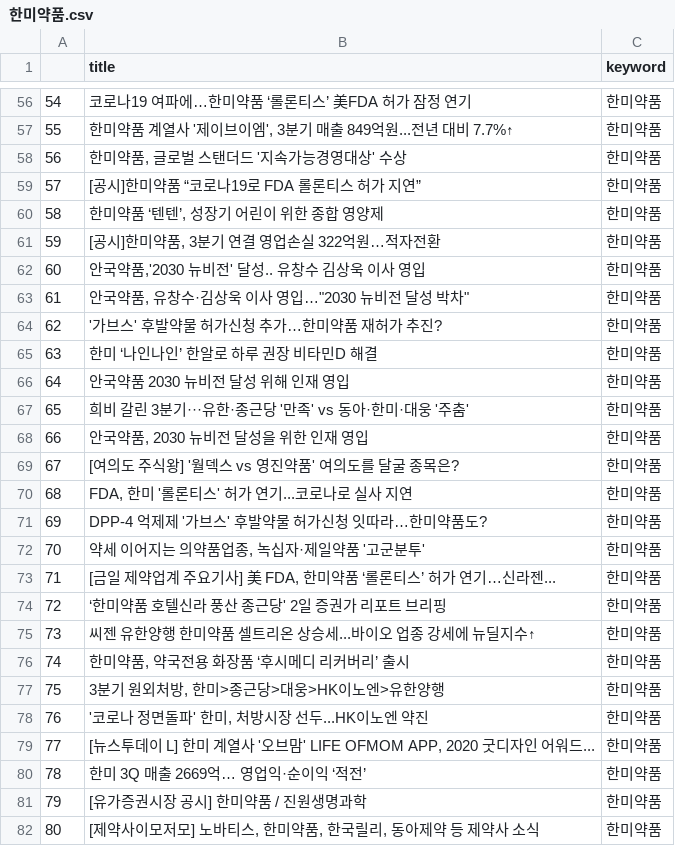
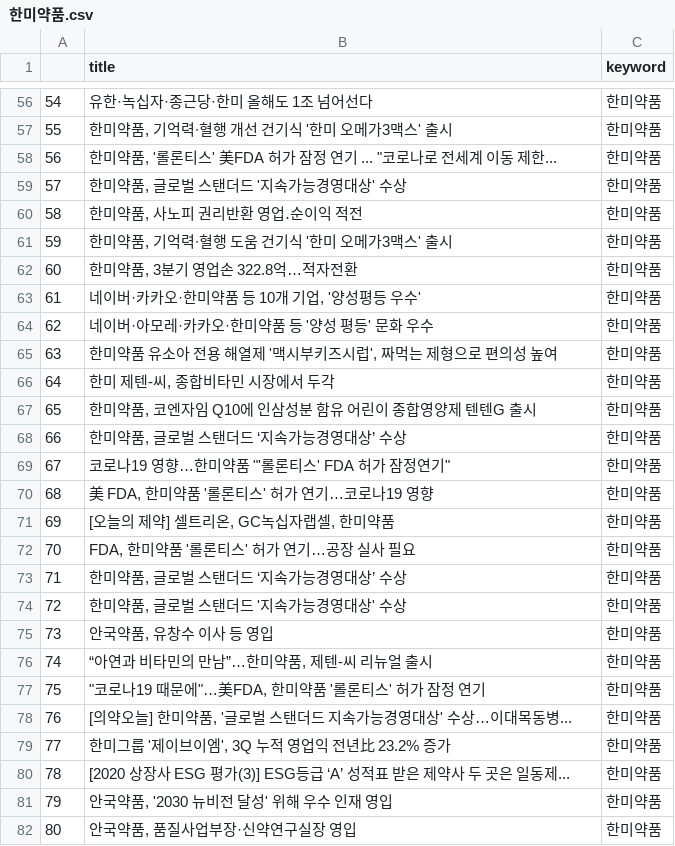
Before and after one commit to Jelly6489/BlackTensor_Test, a CSV file: 한미약품.csv, drawn as a sheet; only a part is shown, gaps mark what is left out; the diff covers the shown part only.

```diff
--- a/한미약품.csv
+++ b/한미약품.csv
@@ -56,27 +56,27 @@
-54,코로나19 여파에…한미약품 ‘롤론티스’ 美FDA 허가 잠정 연기,한미약품
-55,"한미약품 계열사 '제이브이엠', 3분기 매출 849억원...전년 대비 7.7%↑",한미약품
-56,"한미약품, 글로벌 스탠더드 '지속가능경영대상' 수상",한미약품
-57,[공시]한미약품 “코로나19로 FDA 롤론티스 허가 지연”,한미약품
-58,"한미약품 ‘텐텐’, 성장기 어린이 위한 종합 영양제",한미약품
-59,"[공시]한미약품, 3분기 연결 영업손실 322억원…적자전환",한미약품
-60,"안국약품,'2030 뉴비전' 달성.. 유창수 김상욱 이사 영입",한미약품
-61,"안국약품, 유창수·김상욱 이사 영입…""2030 뉴비전 달성 박차""",한미약품
-62,'가브스' 후발약물 허가신청 추가…한미약품 재허가 추진?,한미약품
-63,한미 ‘나인나인’ 한알로 하루 권장 비타민D 해결,한미약품
-64,안국약품 2030 뉴비전 달성 위해 인재 영입,한미약품
-65,희비 갈린 3분기···유한·종근당 '만족' vs 동아·한미·대웅 '주춤',한미약품
-66,"안국약품, 2030 뉴비전 달성을 위한 인재 영입",한미약품
-67,[여의도 주식왕] '월덱스 vs 영진약품' 여의도를 달굴 종목은?,한미약품
-68,"FDA, 한미 '롤론티스' 허가 연기...코로나로 실사 지연",한미약품
-69,DPP-4 억제제 '가브스' 후발약물 허가신청 잇따라…한미약품도?,한미약품
-70,"약세 이어지는 의약품업종, 녹십자·제일약품 '고군분투'",한미약품
-71,"[금일 제약업계 주요기사] 美 FDA, 한미약품 ‘롤론티스’ 허가 연기…신라젠...",한미약품
-72,‘한미약품 호텔신라 풍산 종근당' 2일 증권가 리포트 브리핑,한미약품
-73,씨젠 유한양행 한미약품 셀트리온 상승세...바이오 업종 강세에 뉴딜지수↑,한미약품
-74,"한미약품, 약국전용 화장품 ‘후시메디 리커버리’ 출시",한미약품
-75,"3분기 원외처방, 한미>종근당>대웅>HK이노엔>유한양행",한미약품
-76,"'코로나 정면돌파' 한미, 처방시장 선두...HK이노엔 약진",한미약품
-77,"[뉴스투데이 L] 한미 계열사 '오브맘' LIFE OFMOM APP, 2020 굿디자인 어워드...",한미약품
-78,한미 3Q 매출 2669억… 영업익·순이익 ‘적전’,한미약품
-79,[유가증권시장 공시] 한미약품 / 진원생명과학,한미약품
-80,"[제약사이모저모] 노바티스, 한미약품, 한국릴리, 동아제약 등 제약사 소식",한미약품
+54,유한·녹십자·종근당·한미 올해도 1조 넘어선다,한미약품
+55,"한미약품, 기억력∙혈행 개선 건기식 '한미 오메가3맥스' 출시",한미약품
+56,"한미약품, '롤론티스' 美FDA 허가 잠정 연기 ... ""코로나로 전세계 이동 제한...",한미약품
+57,"한미약품, 글로벌 스탠더드 '지속가능경영대상' 수상",한미약품
+58,"한미약품, 사노피 권리반환 영업․순이익 적전",한미약품
+59,"한미약품, 기억력∙혈행 도움 건기식 '한미 오메가3맥스' 출시",한미약품
+60,"한미약품, 3분기 영업손 322.8억…적자전환",한미약품
+61,"네이버·카카오·한미약품 등 10개 기업, '양성평등 우수'",한미약품
+62,네이버·아모레·카카오·한미약품 등 '양성 평등' 문화 우수,한미약품
+63,"한미약품 유소아 전용 해열제 '맥시부키즈시럽', 짜먹는 제형으로 편의성 높여",한미약품
+64,"한미 제텐-씨, 종합비타민 시장에서 두각",한미약품
+65,"한미약품, 코엔자임 Q10에 인삼성분 함유 어린이 종합영양제 텐텐G 출시",한미약품
+66,"한미약품, 글로벌 스탠더드 ‘지속가능경영대상’ 수상",한미약품
+67,"코로나19 영향…한미약품 ""'롤론티스' FDA 허가 잠정연기""",한미약품
+68,"美 FDA, 한미약품 '롤론티스' 허가 연기…코로나19 영향",한미약품
+69,"[오늘의 제약] 셀트리온, GC녹십자랩셀, 한미약품",한미약품
+70,"FDA, 한미약품 '롤론티스' 허가 연기…공장 실사 필요",한미약품
+71,"한미약품, 글로벌 스탠더드 ‘지속가능경영대상’ 수상",한미약품
+72,"한미약품, 글로벌 스탠더드 '지속가능경영대상' 수상",한미약품
+73,"안국약품, 유창수 이사 등 영입",한미약품
+74,"“아연과 비타민의 만남”…한미약품, 제텐-씨 리뉴얼 출시",한미약품
+75,"""코로나19 때문에""…美FDA, 한미약품 '롤론티스' 허가 잠정 연기",한미약품
+76,"[의약오늘] 한미약품, '글로벌 스탠더드 지속가능경영대상' 수상…이대목동병...",한미약품
+77,"한미그룹 '제이브이엠', 3Q 누적 영업익 전년比 23.2% 증가",한미약품
+78,[2020 상장사 ESG 평가(3)] ESG등급 ‘A’ 성적표 받은 제약사 두 곳은 일동제...,한미약품
+79,"안국약품, '2030 뉴비전 달성' 위해 우수 인재 영입",한미약품
+80,"안국약품, 품질사업부장·신약연구실장 영입",한미약품
```
Also changed, not shown: 162 edited cells elsewhere in this file, 대한항공_word.csv, 22 other files.
